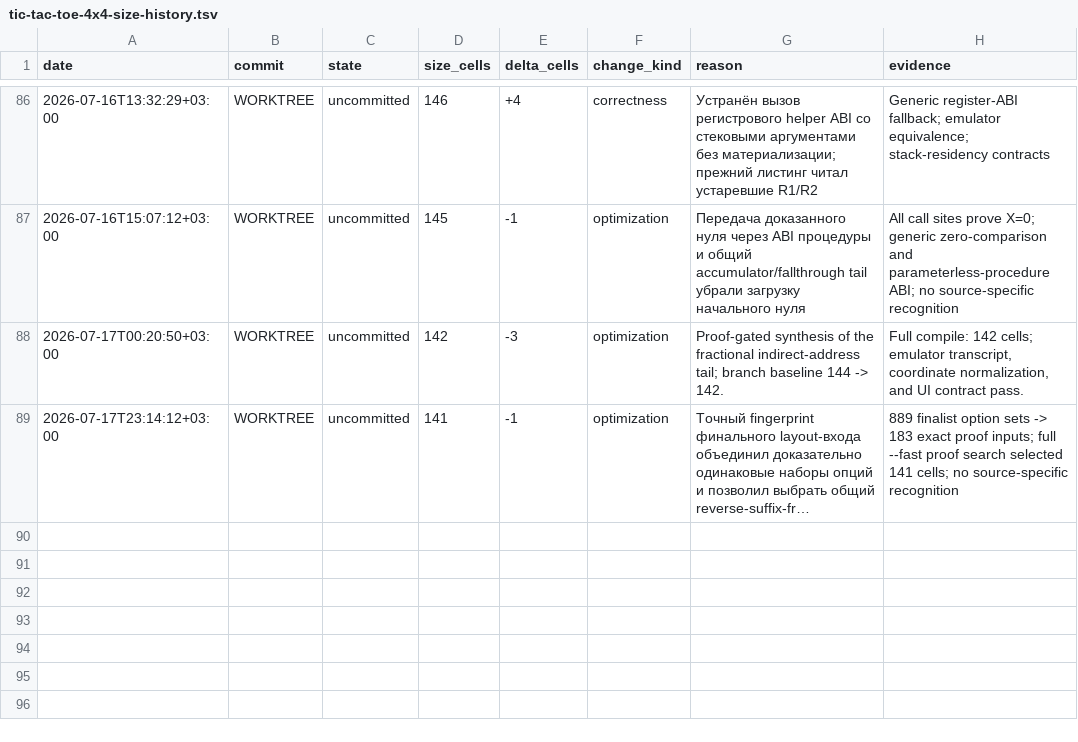
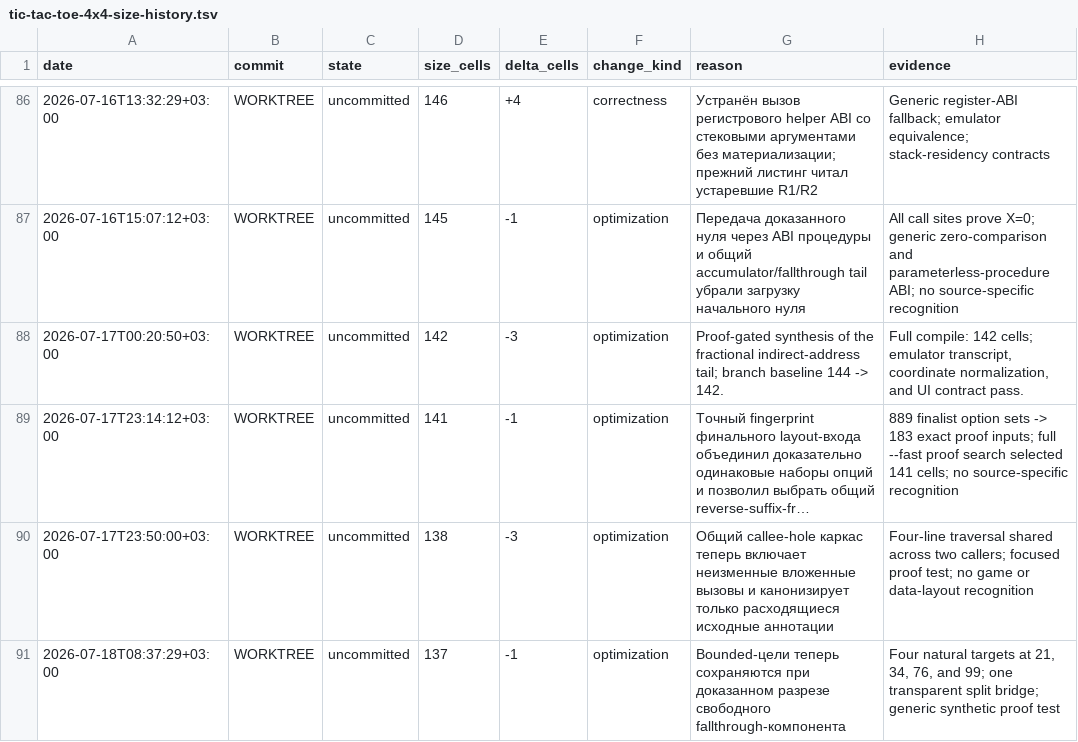
Before and after one commit to bolknote/MKPro, a TSV file: examples/pending-optimizer/tic-tac-toe-4x4-size-history.tsv, drawn as a sheet; only a part is shown, gaps mark what is left out; long unchanged cells end in …; the diff names each change by its address in the sheet, - before the commit and + after, or states it on an @@ line.

Commit message:
Optimize bounded final layout frontiers

```diff
--- a/examples/pending-optimizer/tic-tac-toe-4x4-size-history.tsv
+++ b/examples/pending-optimizer/tic-tac-toe-4x4-size-history.tsv
+row 90: 2026-07-17T23:50:00+03:00 | WORKTREE | uncommitted | 138 | -3 | optimization | Общий callee-hole каркас теперь включает неизменные вложенные вызовы и канонизирует только расходящиеся исходные аннотации | Four-line traversal shared across two callers; focused proof test; no game or data-layout recognition
+row 91: 2026-07-18T08:37:29+03:00 | WORKTREE | uncommitted | 137 | -1 | optimization | Bounded-цели теперь сохраняются при доказанном разрезе свободного fallthrough-компонента | Four natural targets at 21, 34, 76, and 99; one transparent split bridge; generic synthetic proof test
```
Also changed, not shown: 8 other files.
